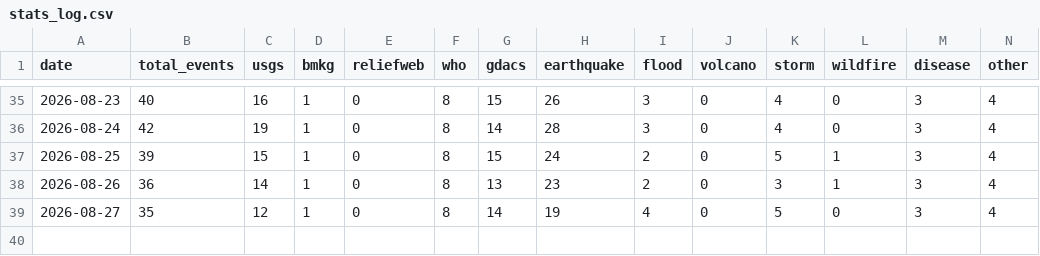
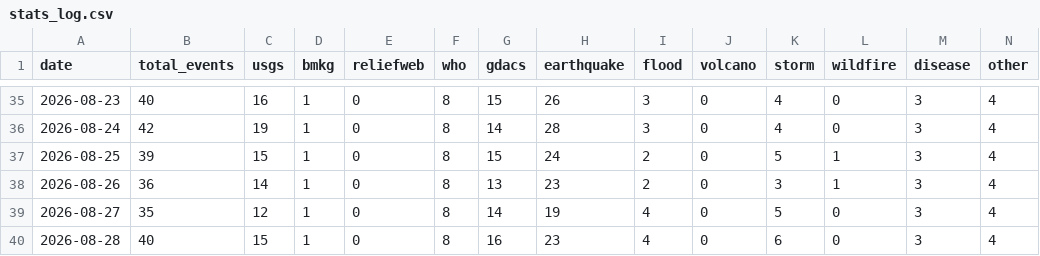
Before and after one commit to duleab/-CrisisLens., a CSV file: data/stats_log.csv, drawn as a sheet; only a part is shown, gaps mark what is left out; the diff names each change by its address in the sheet, - before the commit and + after, or states it on an @@ line.

```diff
--- a/data/stats_log.csv
+++ b/data/stats_log.csv
+row 40: 2026-08-28 | 40 | 15 | 1 | 0 | 8 | 16 | 23 | 4 | 0 | 6 | 0 | 3 | 4
```
Also changed, not shown: 2 other files.
